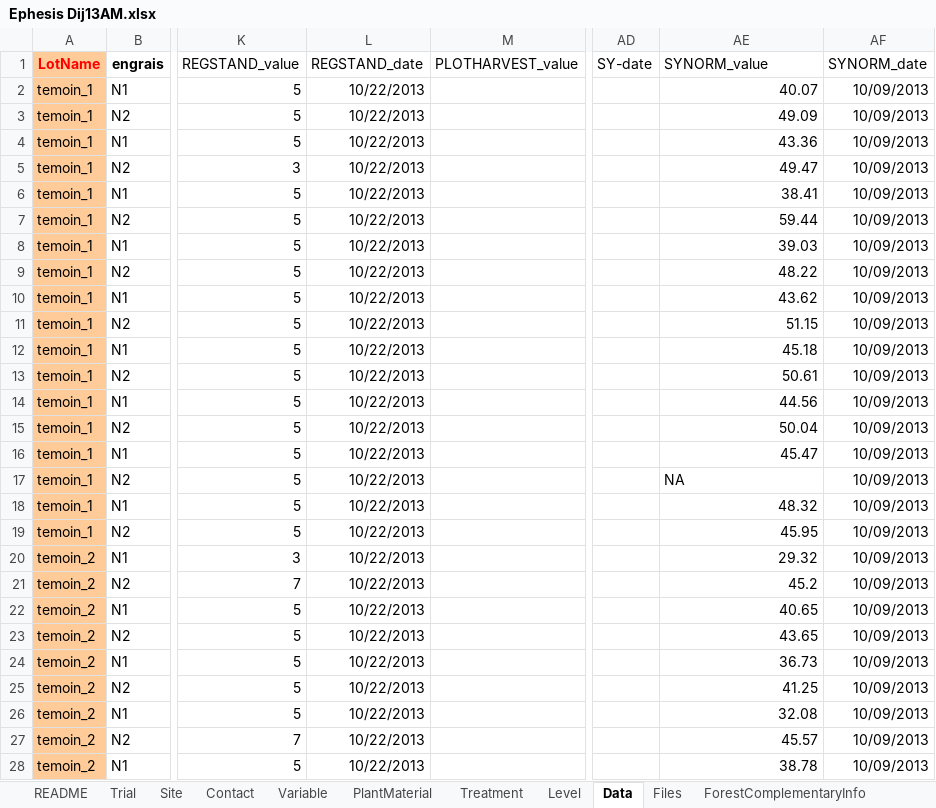
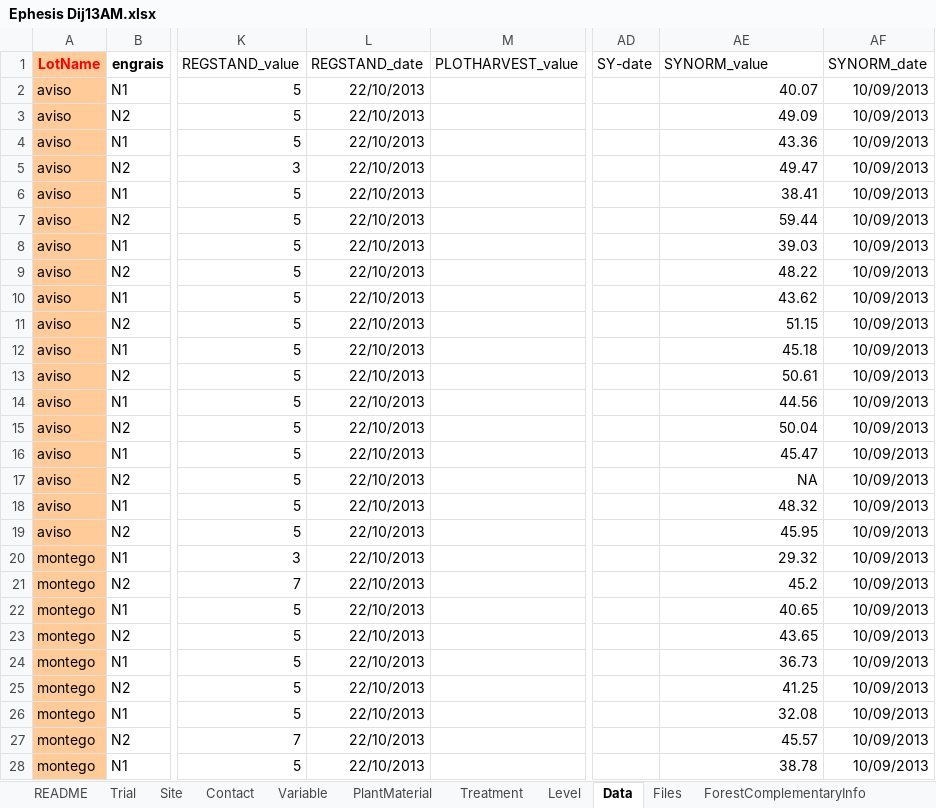
Before and after one commit to RemiMahmoud/meteo_vs_rendement, an Excel workbook: data/1.1.1_Fichiers Ephesis GENERGY-RAPSODYN/1.1.1.3_2012-2013_G/Ephesis Dij13AM.xlsx, sheet Data, drawn as a sheet; only a part is shown, gaps mark what is left out; values as stored, in another font and other column widths than the file's, no borders; charts and pictures not drawn; the diff covers the shown part only; the diff names each change by its address in the sheet, - before the commit and + after, or states it on an @@ line.

Commit message:
update data

```diff
--- a/data/1.1.1_Fichiers Ephesis GENERGY-RAPSODYN/1.1.1.3_2012-2013_G/Ephesis Dij13AM.xlsx (sheet Data)
+++ b/data/1.1.1_Fichiers Ephesis GENERGY-RAPSODYN/1.1.1.3_2012-2013_G/Ephesis Dij13AM.xlsx (sheet Data)
-A2:A19 (LotName): temoin_1
+A2:A19 (LotName): aviso
-L2:L28 (REGSTAND_date): 10/22/2013
+L2:L28 (REGSTAND_date): 22/10/2013
-AE17 alignment: left
+AE17 alignment: right
-A20:A28 (LotName): temoin_2
+A20:A28 (LotName): montego
```
Also changed, not shown: 486 edited cells and cell formats elsewhere in this sheet, sheet ITK_data, sheet INN_Data, sheet Parcellaire_data, sheet README, charts or pictures, data/1.1.1_Fichiers Ephesis GENERGY-RAPSODYN/1.1.1.8_2017-2018_RWP2_RWP4/EURA_BLO_2018_Matrice_Essai_WP4_DATA.xlsx, 5 other files.
